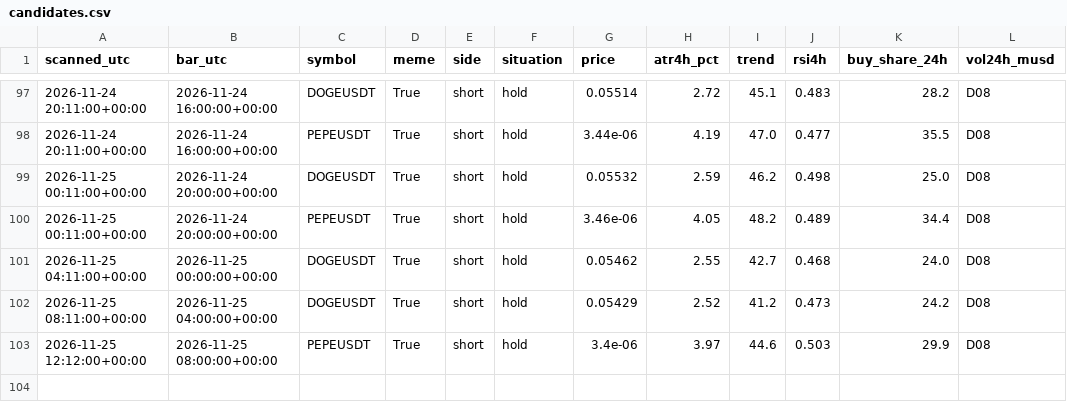
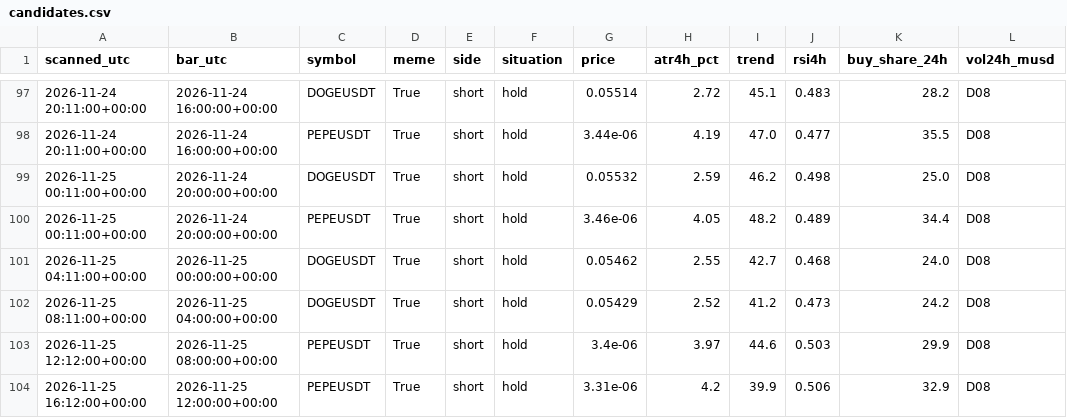
Before and after one commit to atwirabih01-creator/my-first-project, a CSV file: trading/journal/candidates.csv, drawn as a sheet; only a part is shown, gaps mark what is left out; the diff names each change by its address in the sheet, - before the commit and + after, or states it on an @@ line.

```diff
--- a/trading/journal/candidates.csv
+++ b/trading/journal/candidates.csv
+row 104: 2026-11-25 16:12:00+00:00 | 2026-11-25 12:00:00+00:00 | PEPEUSDT | True | short | hold | 3.31e-06 | 4.2 | 39.9 | 0.506 | 32.9 | D08
```
Also changed, not shown: 3 other files.
